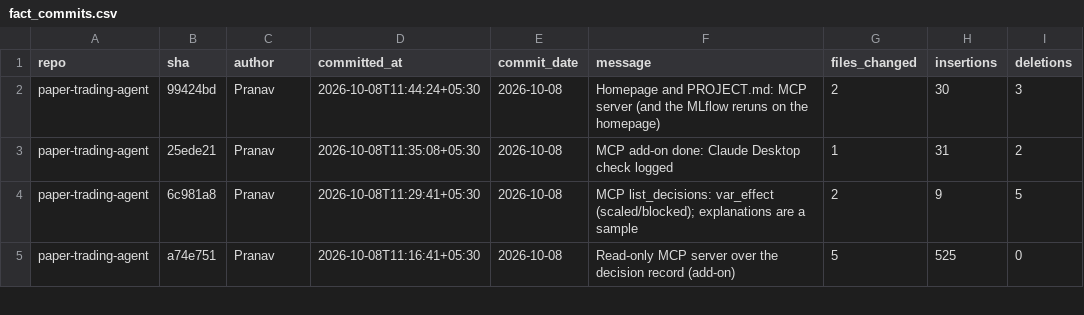
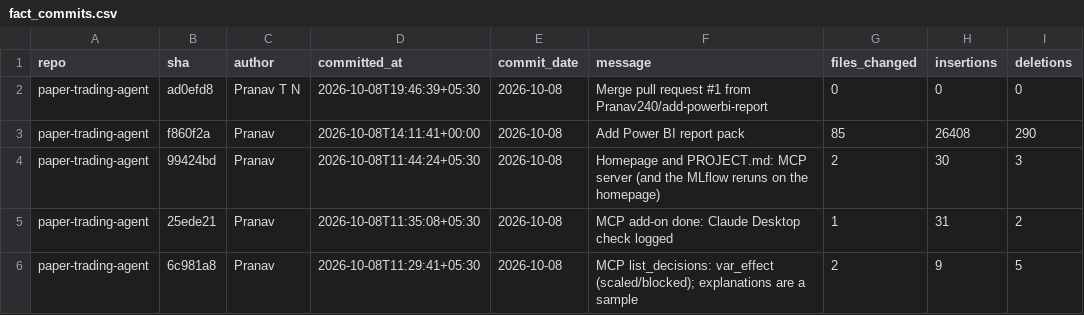
Before and after one commit to Pranav240/paper-trading-agent, a CSV file: powerbi/data/fact_commits.csv, drawn as a sheet; only a part is shown; the shorter side is filled out with more unchanged rows; the diff names each change by its address in the sheet, - before the commit and + after, or states it on an @@ line.

Commit message:
Refresh commit data from origin/master and document how to refresh it
The exported commits stopped at 99424bd; origin/master was 2 commits ahead
(f860f2a, ad0efd8). build_data.py now writes export_info.json (export date,
ref and sha), check_measures.py prints it and warns when the ref has moved,
and the README explains the refresh steps.

```diff
--- a/powerbi/data/fact_commits.csv
+++ b/powerbi/data/fact_commits.csv
+row 2: paper-trading-agent | ad0efd8 | Pranav T N | 2026-10-08T19:46:39+05:30 | 2026-10-08 | Merge pull request #1 from Pranav240/add-powerbi-report | 0 | 0 | 0
+row 3: paper-trading-agent | f860f2a | Pranav | 2026-10-08T14:11:41+00:00 | 2026-10-08 | Add Power BI report pack | 85 | 26408 | 290
```
Also changed, not shown: powerbi/data/dim_repo.csv, 4 other files.
